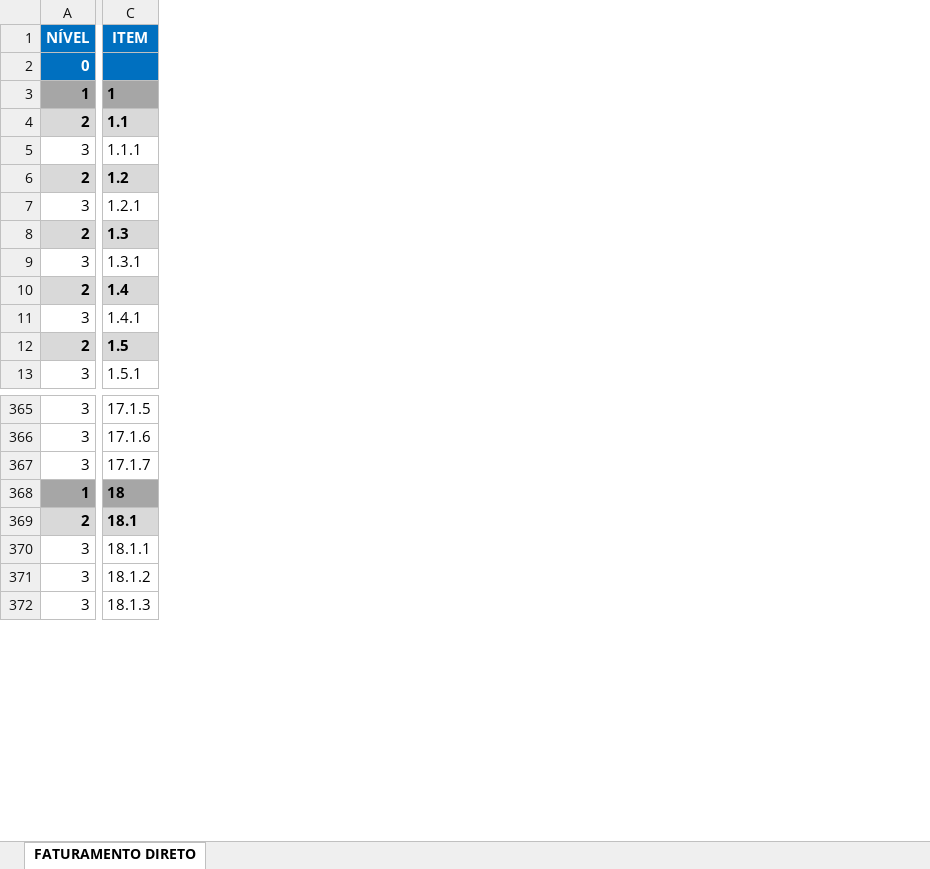
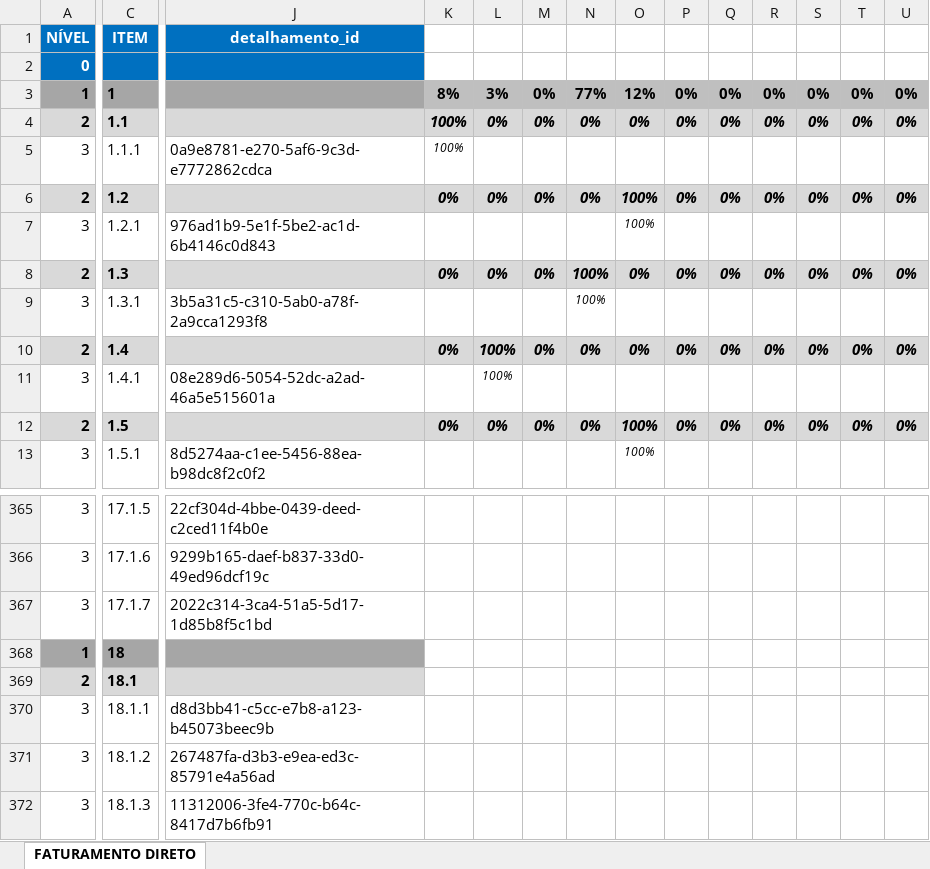
Before and after one commit to eng-arocha/FIP-WAVE, an Excel workbook: docs/fat direto upload 2.xlsx, sheet FATURAMENTO DIRETO, drawn as a sheet; only a part is shown, gaps mark what is left out; values as stored, in another font and other column widths than the file's, no borders; conditional formats not drawn; the diff covers the shown part only; the diff names each change by its address in the sheet, - before the commit and + after, or states it on an @@ line.

```diff
--- a/docs/fat direto upload 2.xlsx (sheet FATURAMENTO DIRETO)
+++ b/docs/fat direto upload 2.xlsx (sheet FATURAMENTO DIRETO)
@@ column J unhidden, rows 1-13: detalhamento_id |  |  |  | 0a9e8781-e270-5af6-9c3d-e7772862cdca |  | 976ad1b9-5e1f-5be2-ac1d-6b4146c0d843 |  | 3b5a31c5-c310-5ab0-a78f-2a9cca1293f8 |  | 08e289d6-5054-52dc-a2ad-46a5e515601a |  | 8d5274aa-c1ee-5456-88ea-b98dc8f2c0f2; rows 365-372: 22cf304d-4bbe-0439-deed-c2ced11f4b0e | 9299b165-daef-b837-33d0-49ed96dcf19c | 2022c314-3ca4-51a5-5d17-1d85b8f5c1bd |  |  | d8d3bb41-c5cc-e7b8-a123-b45073beec9b | 267487fa-d3b3-e9ea-ed3c-85791e4a56ad | 11312006-3fe4-770c-b64c-8417d7b6fb91 @@
+column K, rows 3-12: 8% | 100% | 100% | 0% |  | 0% |  | 0% |  | 0%
+column L, rows 3-12: 3% | 0% |  | 0% |  | 0% |  | 100% | 100% | 0%
+column M, rows 3-12: 0% | 0% |  | 0% |  | 0% |  | 0% |  | 0%
+column N, rows 3-12: 77% | 0% |  | 0% |  | 100% | 100% | 0% |  | 0%
+column O, rows 3-13: 12% | 0% |  | 100% | 100% | 0% |  | 0% |  | 100% | 100%
+column P, rows 3-12: 0% | 0% |  | 0% |  | 0% |  | 0% |  | 0%
+column Q, rows 3-12: 0% | 0% |  | 0% |  | 0% |  | 0% |  | 0%
+column R, rows 3-12: 0% | 0% |  | 0% |  | 0% |  | 0% |  | 0%
+column S, rows 3-12: 0% | 0% |  | 0% |  | 0% |  | 0% |  | 0%
+column T, rows 3-12: 0% | 0% |  | 0% |  | 0% |  | 0% |  | 0%
+column U, rows 3-12: 0% | 0% |  | 0% |  | 0% |  | 0% |  | 0%
```
Also changed, not shown: 20 added rows, 8 added columns and 5 edited cells elsewhere in this sheet, docs/Cronograma Fisico Financeiro - upload base.xlsx, 6 other files.
